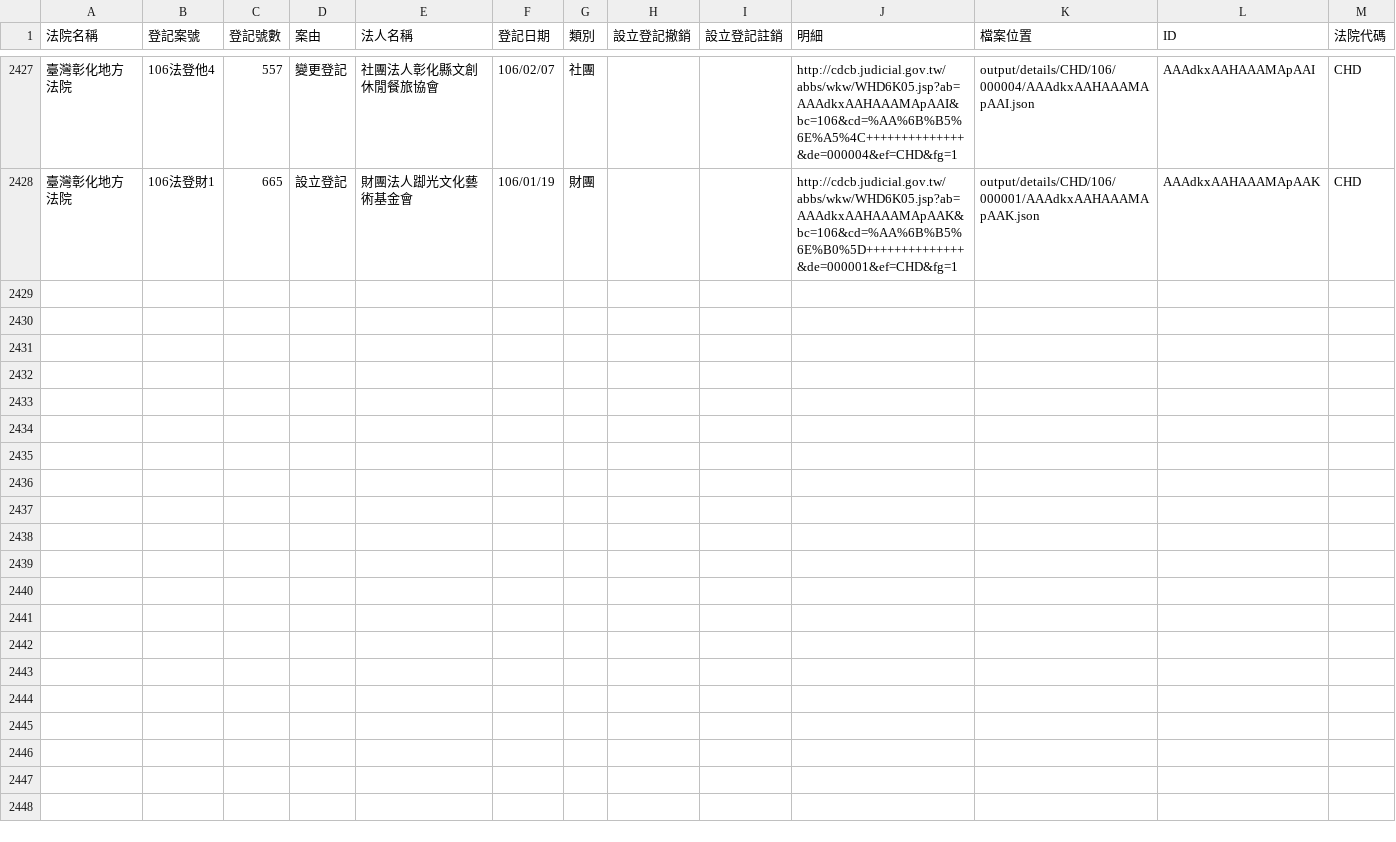
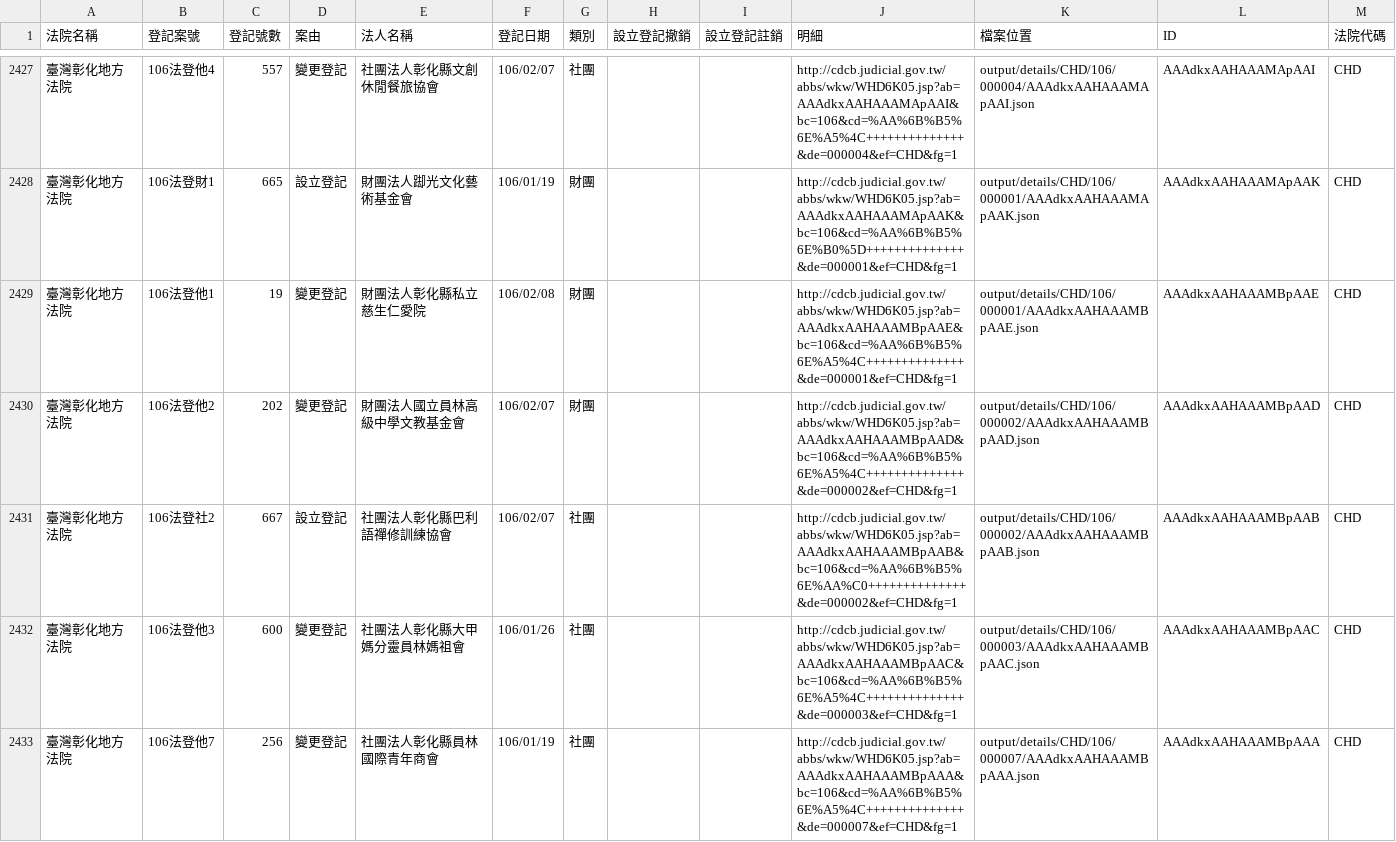
Before and after one commit to longhsiung/foundationtw, a CSV file: output/lists/CHD.csv, drawn as a sheet; only a part is shown, gaps mark what is left out; the diff names each change by its address in the sheet, - before the commit and + after, or states it on an @@ line.

Commit message:
update datasets @ 2017-02-10 02:00:01

```diff
--- a/output/lists/CHD.csv
+++ b/output/lists/CHD.csv
+row 2429: 臺灣彰化地方法院 | 106法登他1 | 19 | 變更登記 | 財團法人彰化縣私立慈生仁愛院 | 106/02/08 | 財團 |  |  | http://cdcb.judicial.gov.tw/abbs/wkw/WHD6K05.jsp?ab=AAAdkxAAHAAAMBpAAE&bc=106&cd=%AA%6B%B5%6E%A5%4C++++++++++++++&de=000001&ef=CHD&fg=1 | output/details/CHD/106/000001/AAAdkxAAHAAAMBpAAE.json | AAAdkxAAHAAAMBpAAE | CHD
+row 2430: 臺灣彰化地方法院 | 106法登他2 | 202 | 變更登記 | 財團法人國立員林高級中學文教基金會 | 106/02/07 | 財團 |  |  | http://cdcb.judicial.gov.tw/abbs/wkw/WHD6K05.jsp?ab=AAAdkxAAHAAAMBpAAD&bc=106&cd=%AA%6B%B5%6E%A5%4C++++++++++++++&de=000002&ef=CHD&fg=1 | output/details/CHD/106/000002/AAAdkxAAHAAAMBpAAD.json | AAAdkxAAHAAAMBpAAD | CHD
+row 2431: 臺灣彰化地方法院 | 106法登社2 | 667 | 設立登記 | 社團法人彰化縣巴利語禪修訓練協會 | 106/02/07 | 社團 |  |  | http://cdcb.judicial.gov.tw/abbs/wkw/WHD6K05.jsp?ab=AAAdkxAAHAAAMBpAAB&bc=106&cd=%AA%6B%B5%6E%AA%C0++++++++++++++&de=000002&ef=CHD&fg=1 | output/details/CHD/106/000002/AAAdkxAAHAAAMBpAAB.json | AAAdkxAAHAAAMBpAAB | CHD
+row 2432: 臺灣彰化地方法院 | 106法登他3 | 600 | 變更登記 | 社團法人彰化縣大甲媽分靈員林媽祖會 | 106/01/26 | 社團 |  |  | http://cdcb.judicial.gov.tw/abbs/wkw/WHD6K05.jsp?ab=AAAdkxAAHAAAMBpAAC&bc=106&cd=%AA%6B%B5%6E%A5%4C++++++++++++++&de=000003&ef=CHD&fg=1 | output/details/CHD/106/000003/AAAdkxAAHAAAMBpAAC.json | AAAdkxAAHAAAMBpAAC | CHD
+row 2433: 臺灣彰化地方法院 | 106法登他7 | 256 | 變更登記 | 社團法人彰化縣員林國際青年商會 | 106/01/19 | 社團 |  |  | http://cdcb.judicial.gov.tw/abbs/wkw/WHD6K05.jsp?ab=AAAdkxAAHAAAMBpAAA&bc=106&cd=%AA%6B%B5%6E%A5%4C++++++++++++++&de=000007&ef=CHD&fg=1 | output/details/CHD/106/000007/AAAdkxAAHAAAMBpAAA.json | AAAdkxAAHAAAMBpAAA | CHD
```
Also changed, not shown: output/lists/CTD.csv, output/lists/KLD.csv, 39 other files.
